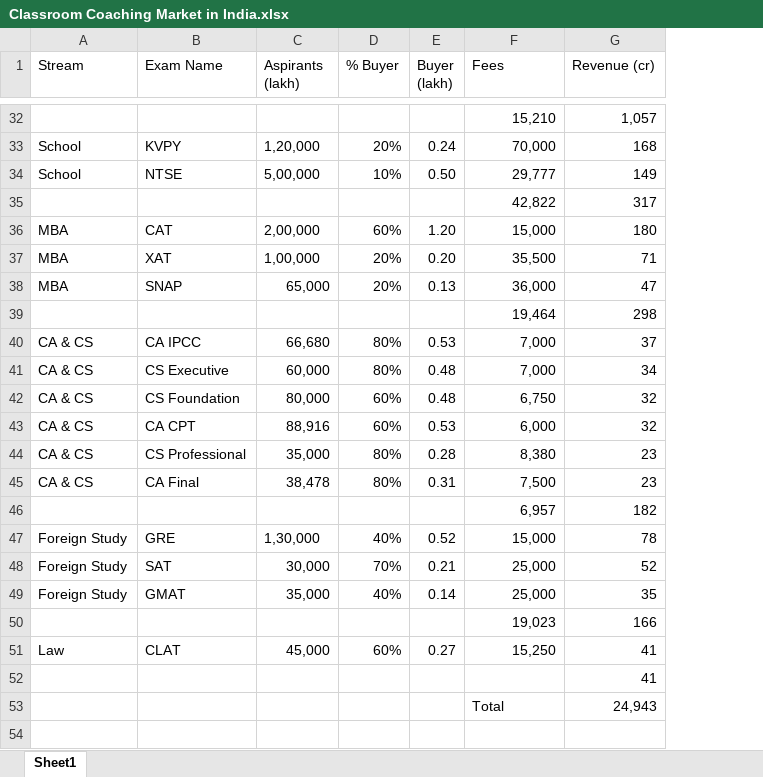
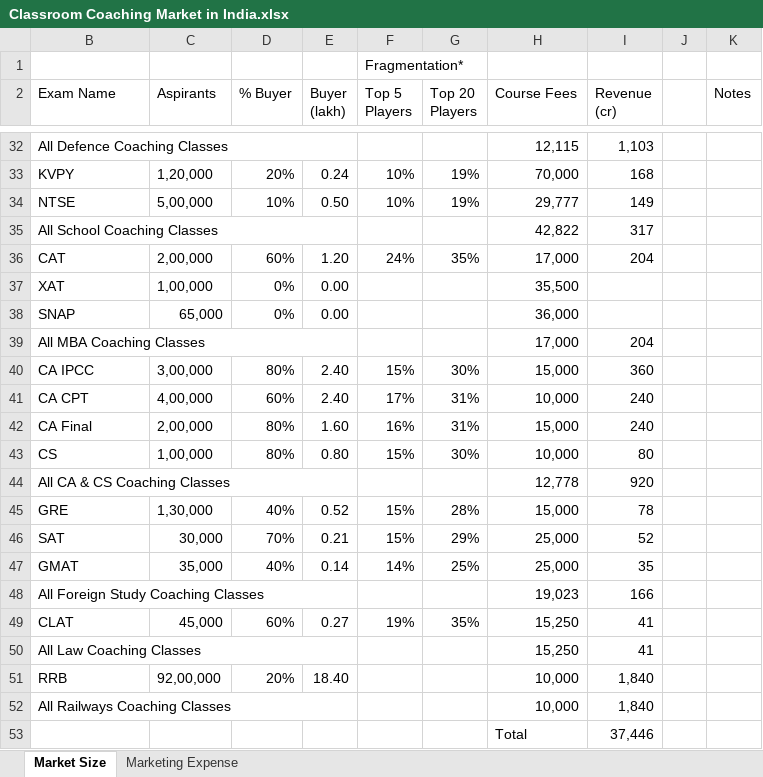
Before and after one commit to GarvitArya/exambazaar, an Excel workbook: public/Classroom Coaching Market in India.xlsx, sheet Market Size, drawn as a sheet; only a part is shown, gaps mark what is left out; values as stored, in another font and other column widths than the file's, no cell formats; removed rows and columns are numbered as before the commit, all else as after; ↵ is a line break in a cell; the diff covers the shown part only; the diff names each change by its address in the sheet, - before the commit and + after, or states it on an @@ line.

```diff
--- a/public/Classroom Coaching Market in India.xlsx (sheet Market Size)
+++ b/public/Classroom Coaching Market in India.xlsx (sheet Market Size)
-sheet tab: Sheet1
+sheet tab: Market Size
+sheet tab: Marketing Expense
@@ column A (Stream) hidden, rows 33-38: School | School |  | MBA | MBA | MBA; row 40: CA & CS; row 43: CA & CS; row 45: CA & CS; rows 47-51: Foreign Study | Foreign Study | Foreign Study |  | Law @@
+column F (Top 5 Players), rows 33-36: 10% | 10% |  | 24%; rows 40-42: 15% | 17% | 16%; rows 45-49: 15% | 15% | 14% |  | 19%
+column G (Top 20 Players), rows 33-36: 19% | 19% |  | 35%; rows 40-42: 30% | 31% | 31%; rows 45-49: 28% | 29% | 25% |  | 35%
-column G (Revenue (cr)), rows 33-38: 168 | 149 | 317 | 180 | 71 | 47; row 40: 37; row 43: 32; row 45: 23; rows 47-53: 78 | 52 | 35 | 166 | 41 | 41 | 24,943
+column I (Revenue (cr)), rows 33-36: 168 | 149 | 317 | 204; rows 40-42: 360 | 240 | 240; rows 45-50: 78 | 52 | 35 | 166 | 41 | 41; row 53: 37,446
+column J, empty
+column K (Notes), empty
+row 1:  |  |  |  | Fragmentation*
-C2: Aspirants ↵ (lakh)
+C2: Aspirants
-H2: Fees
+H2: Course Fees
-row 32:  |  |  |  |  | 15,210 | 1,057
+row 32: All Defence Coaching Classes |  |  |  |  |  | 12,115 | 1,103
-B35 (Exam Name): (empty)
+B35 (Exam Name): All School Coaching Classes
+B35:E35 merged
-H36 (Course Fees): 15,000
+H36 (Course Fees): 17,000
-D37:D38 (% Buyer): 20%
+D37:D38 (% Buyer): 0%
-E37 (Buyer (lakh)): 0.20
+E37 (Buyer (lakh)): 0.00
-E38 (Buyer (lakh)): 0.13
+E38 (Buyer (lakh)): 0.00
-row 39:  |  |  |  |  | 19,464 | 298
+row 39: All MBA Coaching Classes |  |  |  |  |  | 17,000 | 204
-C40 (Aspirants): 66,680
+C40 (Aspirants): 3,00,000
-E40 (Buyer (lakh)): 0.53
+E40 (Buyer (lakh)): 2.40
-H40 (Course Fees): 7,000
+H40 (Course Fees): 15,000
-row 41: CA & CS | CS Executive | 60,000 | 80% | 0.48 | 7,000 | 34
-row 42: CA & CS | CS Foundation | 80,000 | 60% | 0.48 | 6,750 | 32
-C41 (Aspirants): 88,916
+C41 (Aspirants): 4,00,000
-E41 (Buyer (lakh)): 0.53
+E41 (Buyer (lakh)): 2.40
-H41 (Course Fees): 6,000
+H41 (Course Fees): 10,000
-row 44: CA & CS | CS Professional | 35,000 | 80% | 0.28 | 8,380 | 23
-C42 (Aspirants): 38,478
+C42 (Aspirants): 2,00,000
-E42 (Buyer (lakh)): 0.31
+E42 (Buyer (lakh)): 1.60
-H42 (Course Fees): 7,500
+H42 (Course Fees): 15,000
-row 46:  |  |  |  |  | 6,957 | 182
+row 43: CS | 1,00,000 | 80% | 0.80 | 15% | 30% | 10,000 | 80
+row 44: All CA & CS Coaching Classes |  |  |  |  |  | 12,778 | 920
-B48 (Exam Name): (empty)
+B48 (Exam Name): All Foreign Study Coaching Classes
+B48:E48 merged
-B50 (Exam Name): (empty)
+B50 (Exam Name): All Law Coaching Classes
+B50:E50 merged
-H50 (Course Fees): (empty)
+H50 (Course Fees): 15,250
+row 51: RRB | 92,00,000 | 20% | 18.40 |  |  | 10,000 | 1,840
+row 52: All Railways Coaching Classes |  |  |  |  |  | 10,000 | 1,840
```
Also changed, not shown: 12 added rows, 13 removed rows and 35 edited cells elsewhere in this sheet, cell formats, formulas that keep their value, hidden cells, 4 other files.
